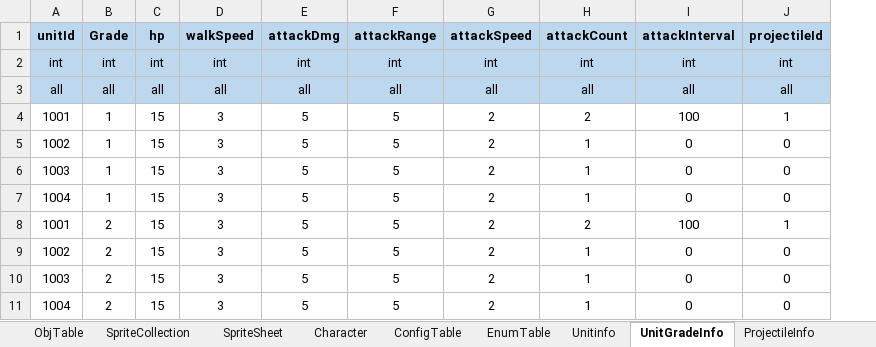
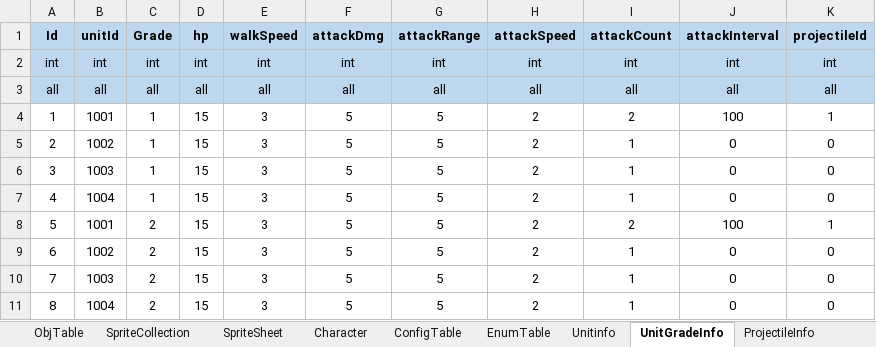
Before and after one commit to david0305mc/TowerDefense, an Excel workbook: ExcelToCSV/SrcFolder/테이블_0323_v22.xlsx, sheet UnitGradeInfo, drawn as a sheet; values as stored, in another font and other column widths than the file's, no borders; the diff names each change by its address in the sheet, - before the commit and + after, or states it on an @@ line.

Commit message:
Edited Table

```diff
--- a/ExcelToCSV/SrcFolder/테이블_0323_v22.xlsx (sheet UnitGradeInfo)
+++ b/ExcelToCSV/SrcFolder/테이블_0323_v22.xlsx (sheet UnitGradeInfo)
+column A (Id), rows 2-11: int | all | 1 | 2 | 3 | 4 | 5 | 6 | 7 | 8
```
Also changed, not shown: sheet Unitinfo.
